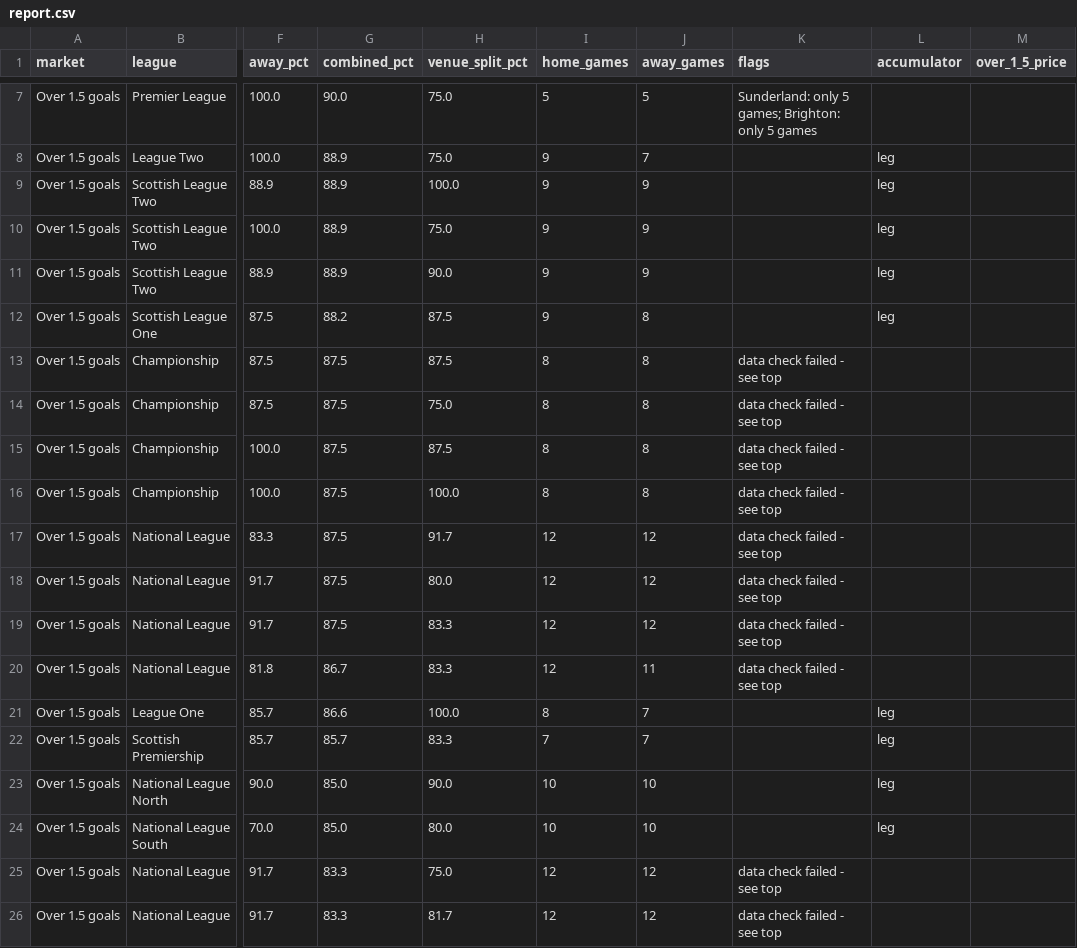
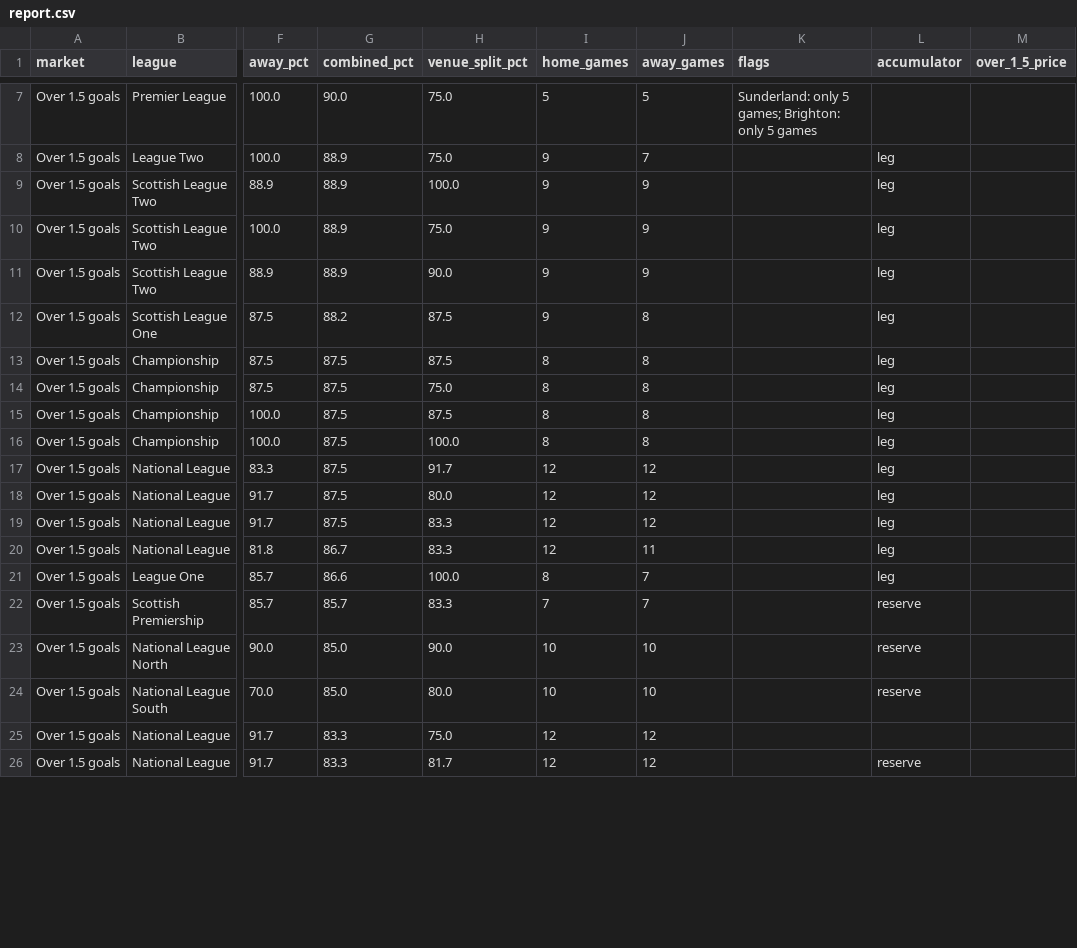
Before and after one commit to Pitchside-App26/pitchside-backend, a CSV file: football_goals/site/report.csv, drawn as a sheet; only a part is shown, gaps mark what is left out; the diff covers the shown part only; the diff names each change by its address in the sheet, - before the commit and + after, or states it on an @@ line.

```diff
--- a/football_goals/site/report.csv
+++ b/football_goals/site/report.csv
-K13:K20 (flags): data check failed - see top
+K13:K20 (flags): (empty)
-L13:L20 (accumulator): (empty)
+L13:L20 (accumulator): leg
-L22:L24 (accumulator): leg
+L22:L24 (accumulator): reserve
-K25:K26 (flags): data check failed - see top
+K25:K26 (flags): (empty)
-L26 (accumulator): (empty)
+L26 (accumulator): reserve
```
Also changed, not shown: 41 edited cells elsewhere in this file, 2 other files.
